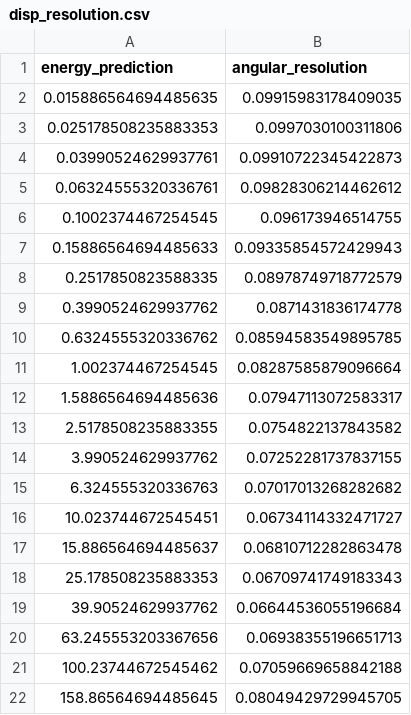
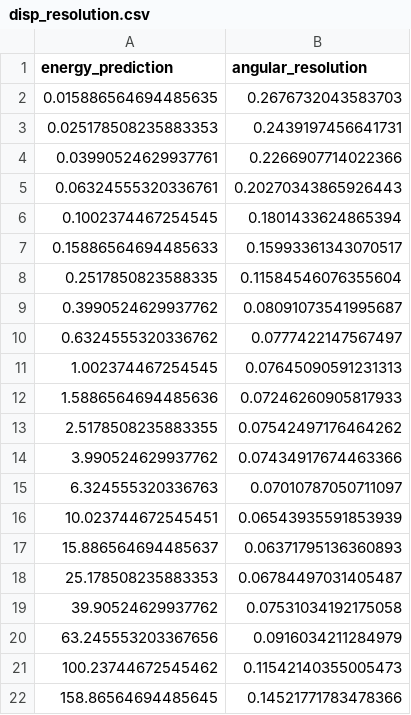
Before and after one commit to LukasNickel/thesis, a CSV file: analysis/plots/sensitivity/disp_resolution.csv, drawn as a sheet.

```diff
--- a/analysis/plots/sensitivity/disp_resolution.csv
+++ b/analysis/plots/sensitivity/disp_resolution.csv
@@ -1,22 +1,22 @@
 energy_prediction,angular_resolution
-0.015886564694485635,0.09915983178409035
-0.025178508235883353,0.0997030100311806
-0.03990524629937761,0.09910722345422873
-0.06324555320336761,0.09828306214462612
-0.1002374467254545,0.096173946514755
-0.15886564694485633,0.09335854572429943
-0.2517850823588335,0.08978749718772579
-0.3990524629937762,0.0871431836174778
-0.6324555320336762,0.08594583549895785
-1.002374467254545,0.08287585879096664
-1.5886564694485636,0.07947113072583317
-2.5178508235883355,0.0754822137843582
-3.990524629937762,0.07252281737837155
-6.324555320336763,0.07017013268282682
-10.023744672545451,0.06734114332471727
-15.886564694485637,0.06810712282863478
-25.178508235883353,0.06709741749183343
-39.90524629937762,0.06644536055196684
-63.245553203367656,0.06938355196651713
-100.23744672545462,0.07059669658842188
-158.86564694485645,0.08049429729945705
+0.015886564694485635,0.2676732043583703
+0.025178508235883353,0.2439197456641731
+0.03990524629937761,0.2266907714022366
+0.06324555320336761,0.20270343865926443
+0.1002374467254545,0.1801433624865394
+0.15886564694485633,0.15993361343070517
+0.2517850823588335,0.11584546076355604
+0.3990524629937762,0.08091073541995687
+0.6324555320336762,0.0777422147567497
+1.002374467254545,0.07645090591231313
+1.5886564694485636,0.07246260905817933
+2.5178508235883355,0.07542497176464262
+3.990524629937762,0.07434917674463366
+6.324555320336763,0.07010787050711097
+10.023744672545451,0.06543935591853939
+15.886564694485637,0.06371795136360893
+25.178508235883353,0.06784497031405487
+39.90524629937762,0.07531034192175058
+63.245553203367656,0.0916034211284979
+100.23744672545462,0.11542140355005473
+158.86564694485645,0.14521771783478366
```
Also changed, not shown: analysis/plots/sensitivity/disp_sensitivity.csv, analysis/plots/sensitivity/hillas_resolution.csv, 7 other files.
